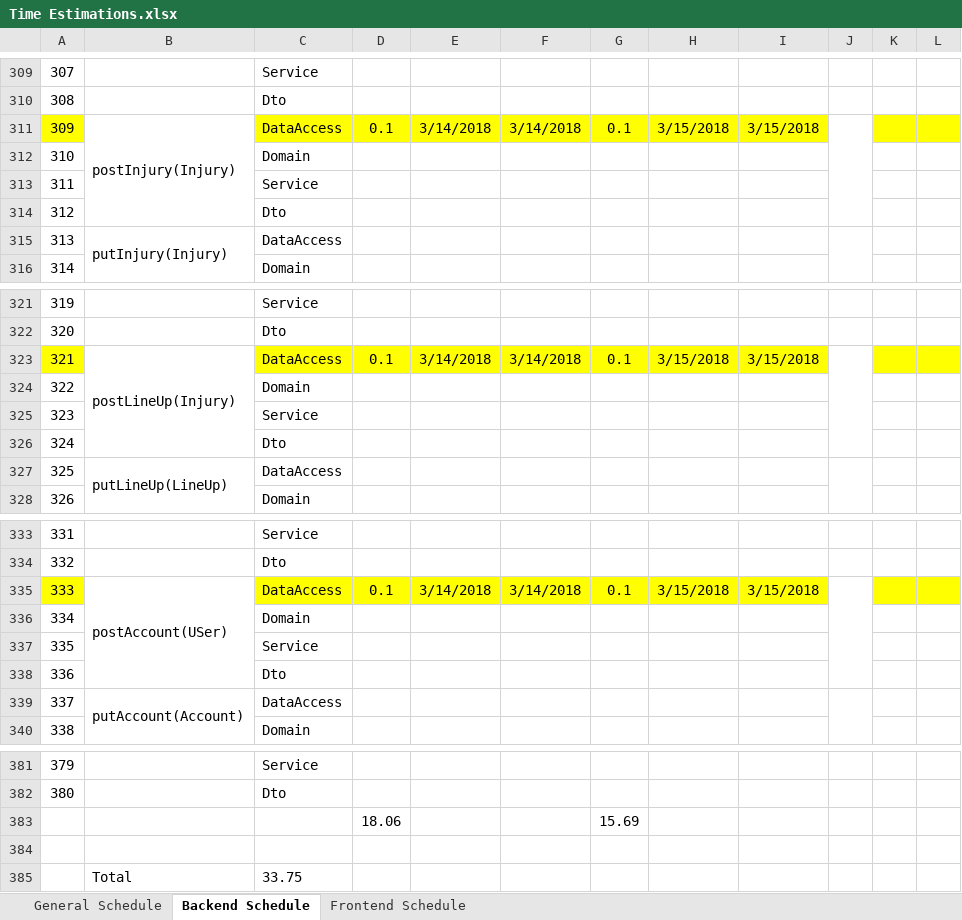
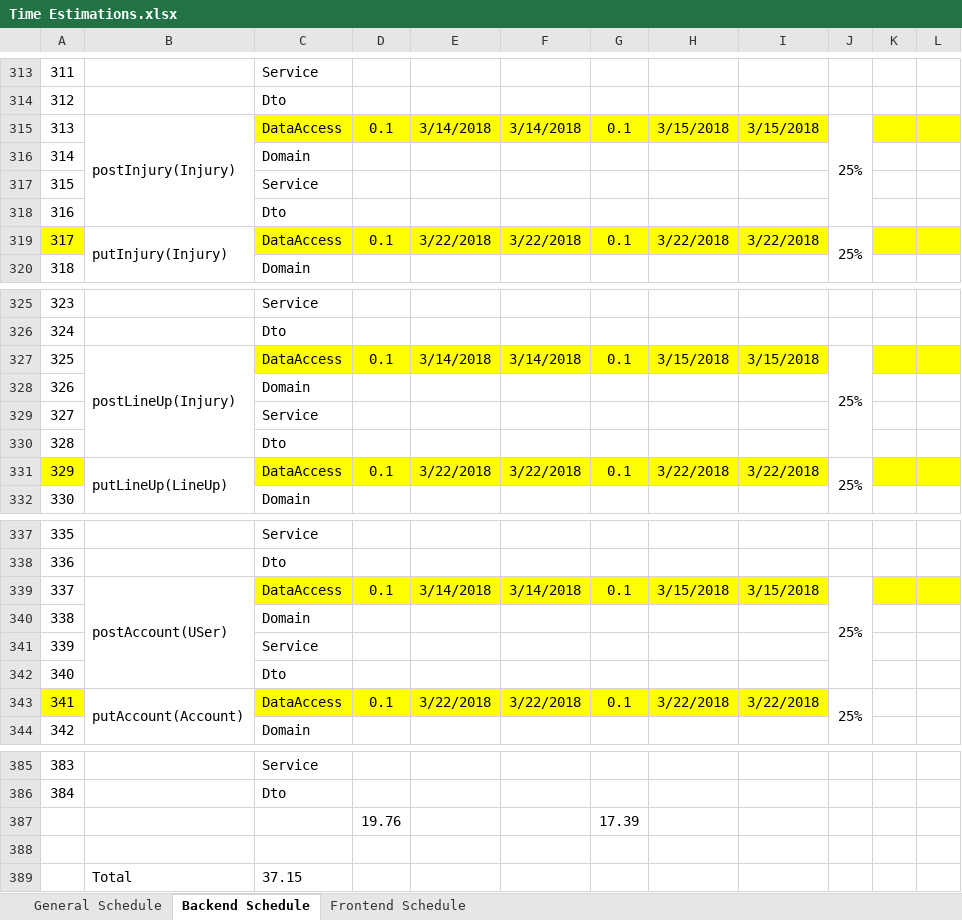
Before and after one commit to macc87/lagartija, an Excel workbook: schedules/Time Estimations.xlsx, sheet Backend Schedule, drawn as a sheet; only a part is shown, gaps mark what is left out; values as stored, in another font and other column widths than the file's, no borders; removed rows and columns are numbered as before the commit, all else as after; the diff covers the shown part only; the diff names each change by its address in the sheet, - before the commit and + after, or states it on an @@ line.

Commit message:
[schedule] Modifying Adding puts

```diff
--- a/schedules/Time Estimations.xlsx (sheet Backend Schedule)
+++ b/schedules/Time Estimations.xlsx (sheet Backend Schedule)
@@ column A renumbered between rows 200 and 386 @@
-A315 fill: #FFFF00
+A315 fill: none
-J315: (empty)
+J315: 25%
-row 315: 313 | putInjury(Injury) | DataAccess
+row 319: 317 | putInjury(Injury) | DataAccess | 0.1 | 3/22/2018 | 3/22/2018 | 0.1 | 3/22/2018 | 3/22/2018 | 25%
-A327 fill: #FFFF00
+A327 fill: none
-J327: (empty)
+J327: 25%
-row 327: 325 | putLineUp(LineUp) | DataAccess
+row 331: 329 | putLineUp(LineUp) | DataAccess | 0.1 | 3/22/2018 | 3/22/2018 | 0.1 | 3/22/2018 | 3/22/2018 | 25%
-A339 fill: #FFFF00
+A339 fill: none
-J339: (empty)
+J339: 25%
-row 339: 337 | putAccount(Account) | DataAccess
+row 343: 341 | putAccount(Account) | DataAccess | 0.1 | 3/22/2018 | 3/22/2018 | 0.1 | 3/22/2018 | 3/22/2018 | 25%
-row 383:  |  |  | 18.06 |  |  | 15.69
+row 387:  |  |  | 19.76 |  |  | 17.39
-C389: 33.75
+C389: 37.15
```
Also changed, not shown: 19 added rows, 15 removed rows, 27 edited cells and cell formats elsewhere in this sheet.
